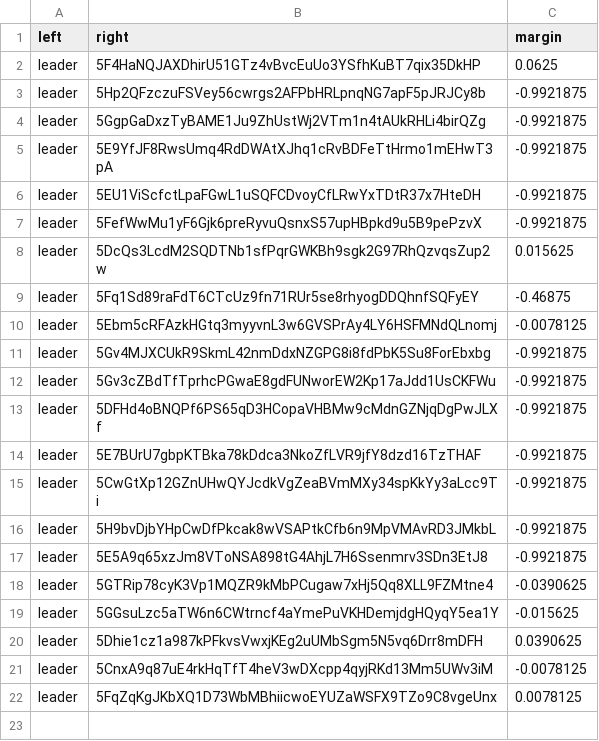
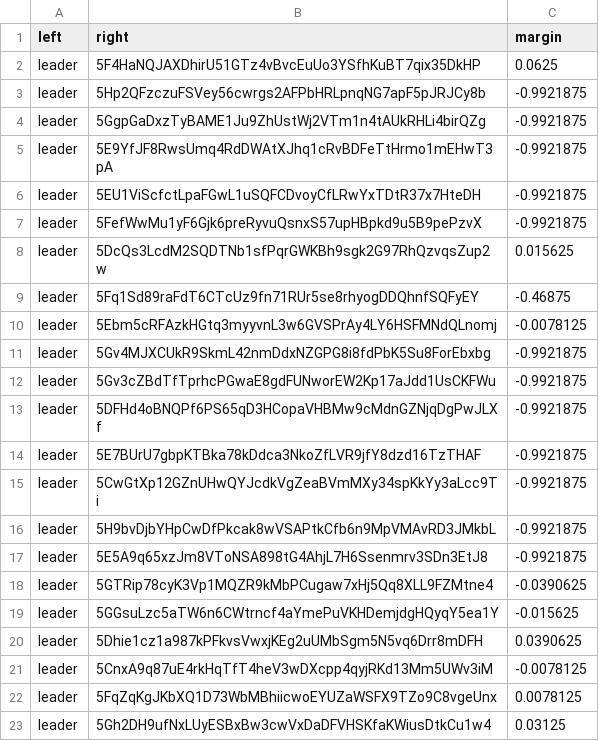
Before and after one commit to 404-Repo/404-competition-1, a CSV file: rounds/4/matches_matrix.csv, drawn as a sheet.

Commit message:
Match report: leader vs 5FZ6C9vbHX Match report: leader vs 5Gh2DH9ufN Update matches matrix for round 4

```diff
--- a/rounds/4/matches_matrix.csv
+++ b/rounds/4/matches_matrix.csv
@@ -22 +22,2 @@ leader,5CnxA9q87uE4rkHqTfT4heV3wDXcpp4qyjRKd13Mm5UWv3iM,-0.0078125
 leader,5FqZqKgJKbXQ1D73WbMBhiicwoEYUZaWSFX9TZo9C8vgeUnx,0.0078125
+leader,5Gh2DH9ufNxLUyESBxBw3cwVxDaDFVHSKfaKWiusDtkCu1w4,0.03125
```
Also changed, not shown: 2 other files.
